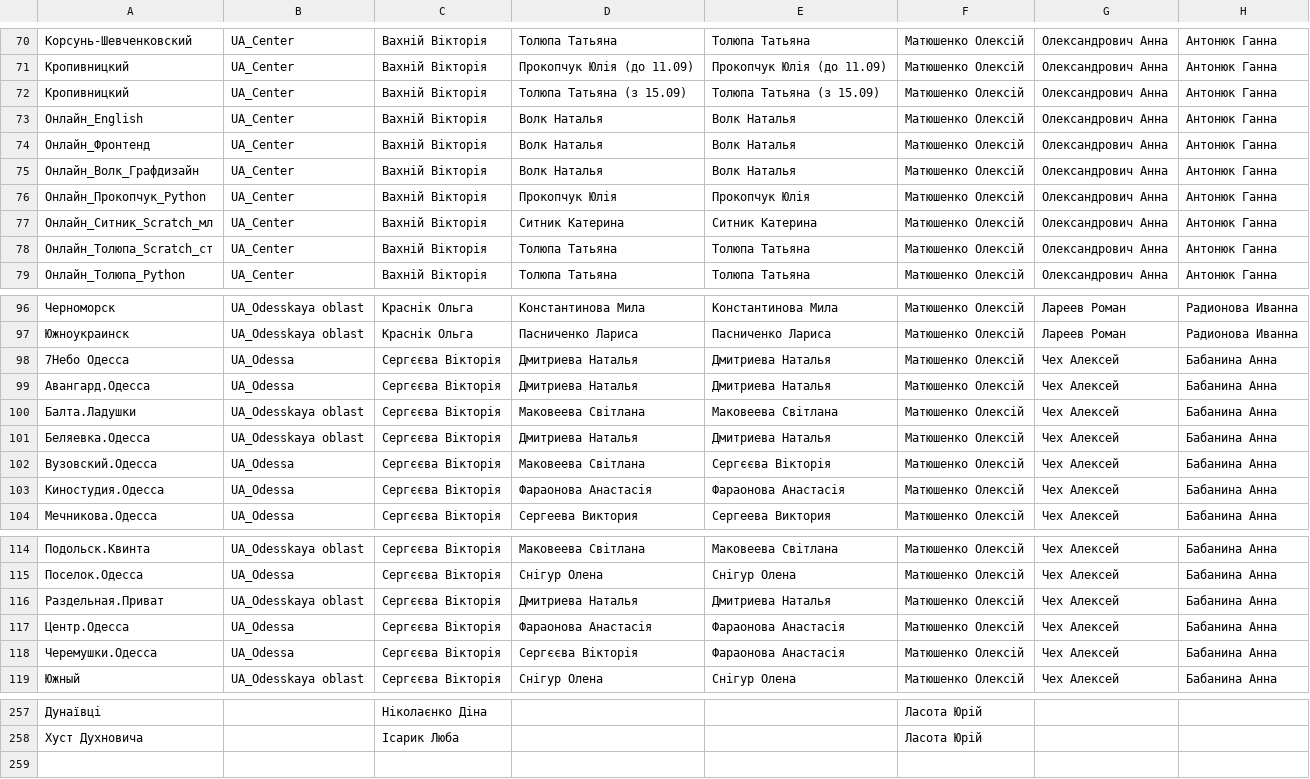
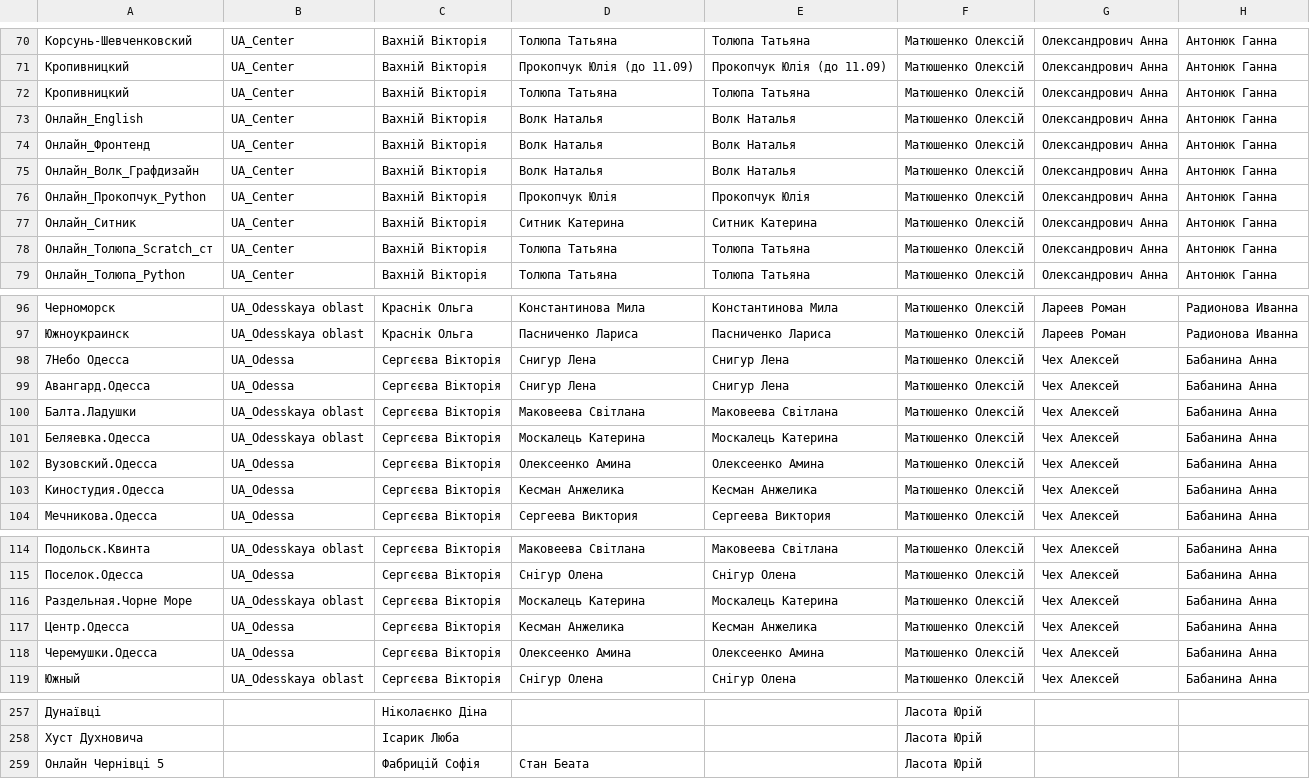
Before and after one commit to YukihiroSM/logika_administrative, a CSV file: location_tm_regional_tutor_mapping.csv, drawn as a sheet; only a part is shown, gaps mark what is left out; the diff names each change by its address in the sheet, - before the commit and + after, or states it on an @@ line.

Commit message:
Update mapping report

```diff
--- a/location_tm_regional_tutor_mapping.csv
+++ b/location_tm_regional_tutor_mapping.csv
-D72: Толюпа Татьяна (з 15.09)
+D72: Толюпа Татьяна
-E72: Толюпа Татьяна (з 15.09)
+E72: Толюпа Татьяна
-A77: Онлайн_Ситник_Scratch_мл
+A77: Онлайн_Ситник
-D98:D99: Дмитриева Наталья
+D98:D99: Снигур Лена
-E98:E99: Дмитриева Наталья
+E98:E99: Снигур Лена
-D101: Дмитриева Наталья
+D101: Москалець Катерина
-E101: Дмитриева Наталья
+E101: Москалець Катерина
-D102: Маковеева Світлана
+D102: Олексеенко Амина
-E102: Сергєєва Вікторія
+E102: Олексеенко Амина
-D103: Фараонова Анастасія
+D103: Кесман Анжелика
-E103: Фараонова Анастасія
+E103: Кесман Анжелика
-A116: Раздельная.Приват
+A116: Раздельная.Чорне Море
-D116: Дмитриева Наталья
+D116: Москалець Катерина
-E116: Дмитриева Наталья
+E116: Москалець Катерина
-D117: Фараонова Анастасія
+D117: Кесман Анжелика
-E117: Фараонова Анастасія
+E117: Кесман Анжелика
-D118: Сергєєва Вікторія
+D118: Олексеенко Амина
-E118: Фараонова Анастасія
+E118: Олексеенко Амина
+row 259: Онлайн Чернівці 5 |  | Фабрицій Софія | Стан Беата |  | Ласота Юрій
```
